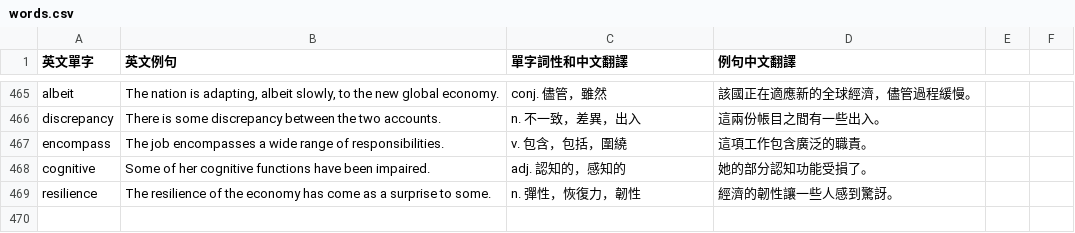
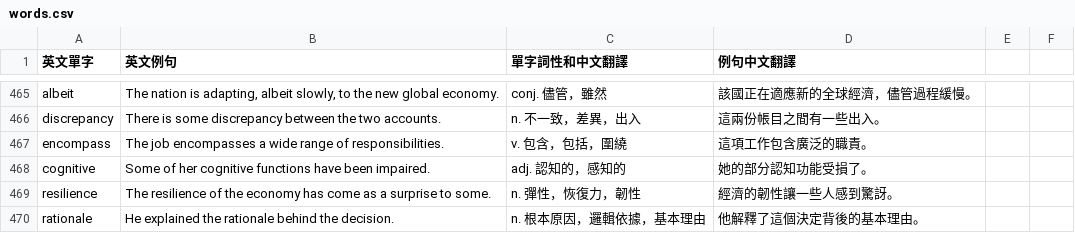
Before and after one commit to jn56/notes, a CSV file: english/words/words.csv, drawn as a sheet; only a part is shown, gaps mark what is left out; the diff names each change by its address in the sheet, - before the commit and + after, or states it on an @@ line.

Commit message:
feat: add rationale

```diff
--- a/english/words/words.csv
+++ b/english/words/words.csv
+row 470: rationale | He explained the rationale behind the decision. | n. 根本原因，邏輯依據，基本理由 | 他解釋了這個決定背後的基本理由。
```
Also changed, not shown: 1 other file.
